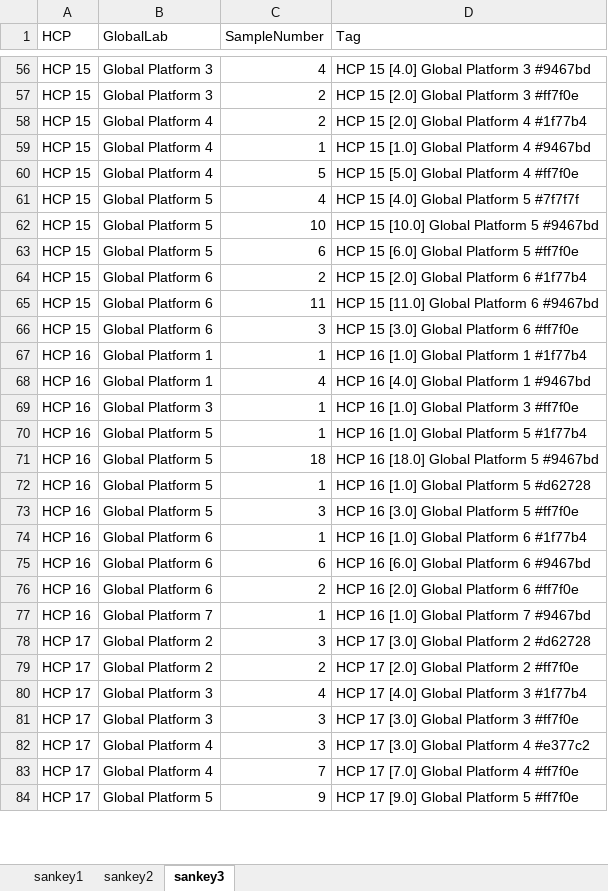
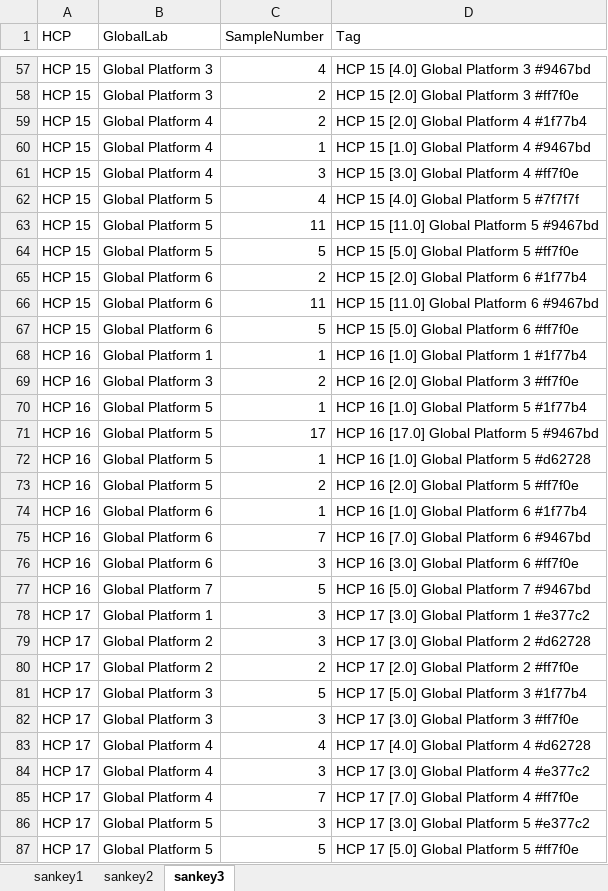
Before and after one commit to Digital-Metabolic-Twin-Centre/clinical-study-optimisation, an Excel workbook: results/sankeyData.xlsx, sheet sankey3, drawn as a sheet; only a part is shown, gaps mark what is left out; values as stored, in another font and other column widths than the file's, no borders; removed rows and columns are numbered as before the commit, all else as after; the diff covers the shown part only; the diff names each change by its address in the sheet, - before the commit and + after, or states it on an @@ line.

```diff
--- a/results/sankeyData.xlsx (sheet sankey3)
+++ b/results/sankeyData.xlsx (sheet sankey3)
-C61 (SampleNumber): 5
+C61 (SampleNumber): 3
-D61 (Tag): HCP 15 [5.0] Global Platform 4 #ff7f0e
+D61 (Tag): HCP 15 [3.0] Global Platform 4 #ff7f0e
-C63 (SampleNumber): 10
+C63 (SampleNumber): 11
-D63 (Tag): HCP 15 [10.0] Global Platform 5 #9467bd
+D63 (Tag): HCP 15 [11.0] Global Platform 5 #9467bd
-C64 (SampleNumber): 6
+C64 (SampleNumber): 5
-D64 (Tag): HCP 15 [6.0] Global Platform 5 #ff7f0e
+D64 (Tag): HCP 15 [5.0] Global Platform 5 #ff7f0e
-C67 (SampleNumber): 3
+C67 (SampleNumber): 5
-D67 (Tag): HCP 15 [3.0] Global Platform 6 #ff7f0e
+D67 (Tag): HCP 15 [5.0] Global Platform 6 #ff7f0e
-row 68: HCP 16 | Global Platform 1 | 4 | HCP 16 [4.0] Global Platform 1 #9467bd
-C69 (SampleNumber): 1
+C69 (SampleNumber): 2
-D69 (Tag): HCP 16 [1.0] Global Platform 3 #ff7f0e
+D69 (Tag): HCP 16 [2.0] Global Platform 3 #ff7f0e
-C71 (SampleNumber): 18
+C71 (SampleNumber): 17
-D71 (Tag): HCP 16 [18.0] Global Platform 5 #9467bd
+D71 (Tag): HCP 16 [17.0] Global Platform 5 #9467bd
-C73 (SampleNumber): 3
+C73 (SampleNumber): 2
-D73 (Tag): HCP 16 [3.0] Global Platform 5 #ff7f0e
+D73 (Tag): HCP 16 [2.0] Global Platform 5 #ff7f0e
-C75 (SampleNumber): 6
+C75 (SampleNumber): 7
-D75 (Tag): HCP 16 [6.0] Global Platform 6 #9467bd
+D75 (Tag): HCP 16 [7.0] Global Platform 6 #9467bd
-C76 (SampleNumber): 2
+C76 (SampleNumber): 3
-D76 (Tag): HCP 16 [2.0] Global Platform 6 #ff7f0e
+D76 (Tag): HCP 16 [3.0] Global Platform 6 #ff7f0e
-C77 (SampleNumber): 1
+C77 (SampleNumber): 5
-D77 (Tag): HCP 16 [1.0] Global Platform 7 #9467bd
+D77 (Tag): HCP 16 [5.0] Global Platform 7 #9467bd
+row 78: HCP 17 | Global Platform 1 | 3 | HCP 17 [3.0] Global Platform 1 #e377c2
-C81 (SampleNumber): 4
+C81 (SampleNumber): 5
-D81 (Tag): HCP 17 [4.0] Global Platform 3 #1f77b4
+D81 (Tag): HCP 17 [5.0] Global Platform 3 #1f77b4
+row 83: HCP 17 | Global Platform 4 | 4 | HCP 17 [4.0] Global Platform 4 #d62728
+row 86: HCP 17 | Global Platform 5 | 3 | HCP 17 [3.0] Global Platform 5 #e377c2
-C87 (SampleNumber): 9
+C87 (SampleNumber): 5
-D87 (Tag): HCP 17 [9.0] Global Platform 5 #ff7f0e
+D87 (Tag): HCP 17 [5.0] Global Platform 5 #ff7f0e
```
Also changed, not shown: 21 added rows, 9 removed rows and 117 edited cells elsewhere in this sheet, sheet sankey2, sheet sankey1, 16 other files.
